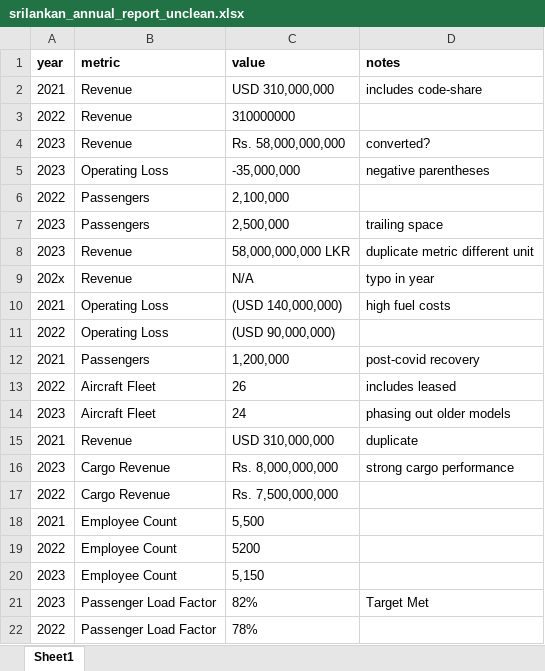
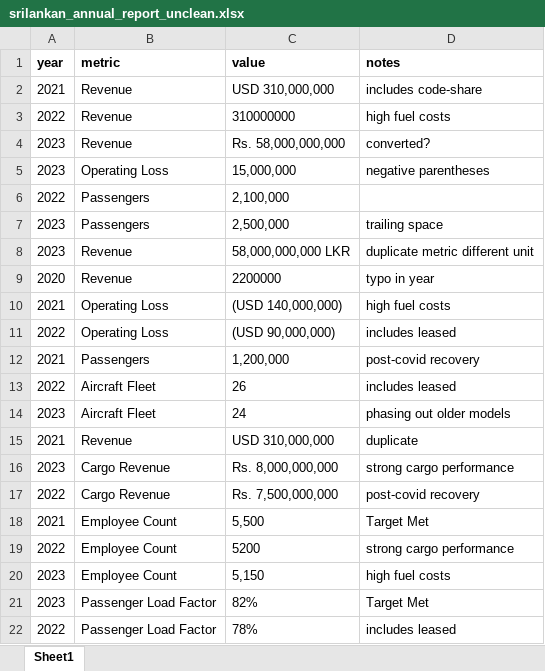
Before and after one commit to GHDBASHEN/Sri-Lankan-Airlines-Data-Warehouse-, an Excel workbook: data/raw/srilankan_annual_report_unclean.xlsx, sheet Sheet1, drawn as a sheet; values as stored, in another font and other column widths than the file's, no borders; the diff names each change by its address in the sheet, - before the commit and + after, or states it on an @@ line.

```diff
--- a/data/raw/srilankan_annual_report_unclean.xlsx (sheet Sheet1)
+++ b/data/raw/srilankan_annual_report_unclean.xlsx (sheet Sheet1)
-D3 (notes): (empty)
+D3 (notes): high fuel costs
-C5 (value): -35,000,000
+C5 (value): 15,000,000
-A9 (year): 202x
+A9 (year): 2020
-C9 (value): N/A
+C9 (value): 2200000
-D11 (notes): (empty)
+D11 (notes): includes leased
-D17 (notes): (empty)
+D17 (notes): post-covid recovery
-D18 (notes): (empty)
+D18 (notes): Target Met
-D19 (notes): (empty)
+D19 (notes): strong cargo performance
-D20 (notes): (empty)
+D20 (notes): high fuel costs
-D22 (notes): (empty)
+D22 (notes): includes leased
```
Also changed, not shown: data/raw/caa_passenger_movements_unclean.xlsx, data/raw/worldbank_air_transport_unclean.xlsx.
